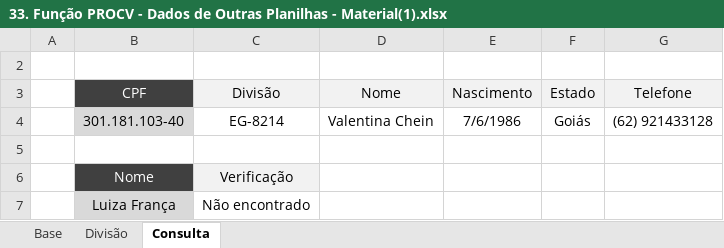
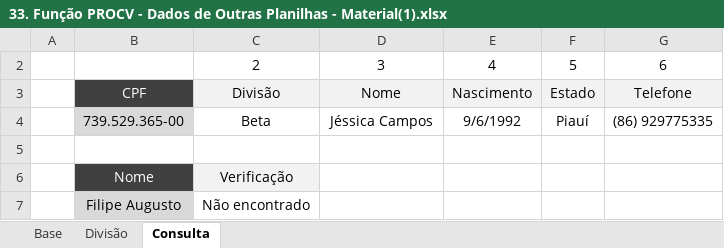
Before and after one commit to filipeAugusto99/Excel, an Excel workbook: 5-FuncoesMercadoTrabalho/33. Função PROCV - Dados de Outras Planilhas - Material(1).xlsx, sheet Consulta, drawn as a sheet; values as stored, in another font and other column widths than the file's, no borders; conditional formats not drawn; removed rows and columns are numbered as before the commit, all else as after; the diff names each change by its address in the sheet, - before the commit and + after, or states it on an @@ line.

```diff
--- a/5-FuncoesMercadoTrabalho/33. Função PROCV - Dados de Outras Planilhas - Material(1).xlsx (sheet Consulta)
+++ b/5-FuncoesMercadoTrabalho/33. Função PROCV - Dados de Outras Planilhas - Material(1).xlsx (sheet Consulta)
-row 2: (empty)
+row 2:  |  | 2 | 3 | 4 | 5 | 6
-row 4:  | 301.181.103-40 | EG-8214 | Valentina Chein | 7/6/1986 | Goiás | (62) 921433128
+row 4:  | 739.529.365-00 | Beta | Jéssica Campos | 9/6/1992 | Piauí | (86) 929775335
-B7: Luiza França
+B7: Filipe Augusto
```
Also changed, not shown: sheet Base.
